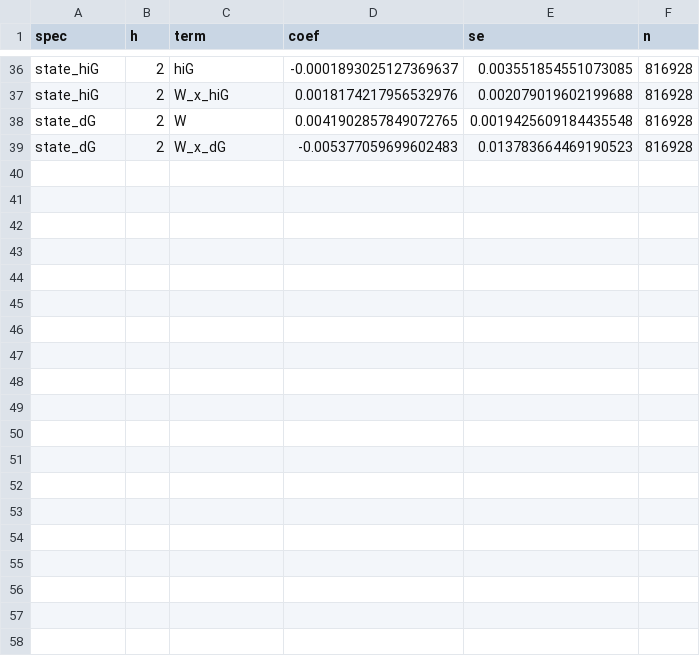
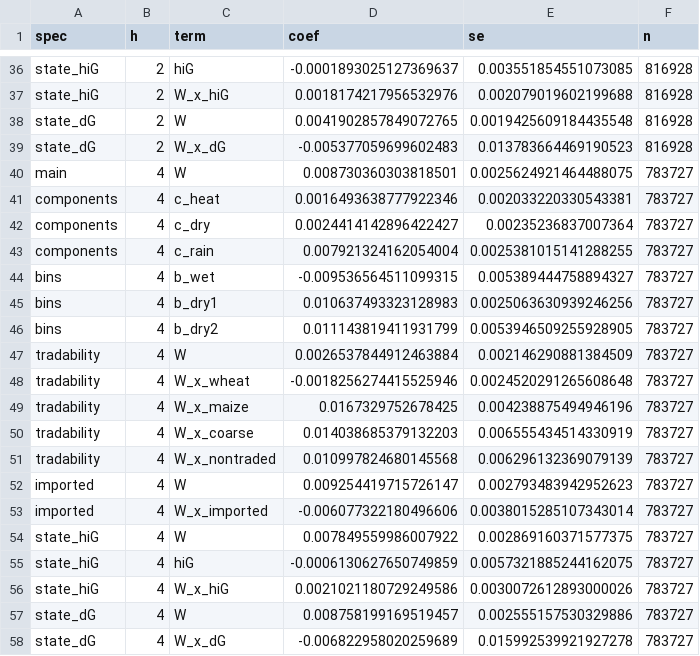
Before and after one commit to Abdelhadi13121/Data-science-master, a CSV file: empirics/output/tables/lw_main.csv, drawn as a sheet; only a part is shown, gaps mark what is left out.

```diff
--- a/empirics/output/tables/lw_main.csv
+++ b/empirics/output/tables/lw_main.csv
@@ -39 +39,20 @@ state_dG,2,W,0.0041902857849072765,0.0019425609184435548,816928
 state_dG,2,W_x_dG,-0.005377059699602483,0.013783664469190523,816928
+main,4,W,0.008730360303818501,0.0025624921464488075,783727
+components,4,c_heat,0.0016493638777922346,0.002033220330543381,783727
+components,4,c_dry,0.0024414142896422427,0.00235236837007364,783727
+components,4,c_rain,0.007921324162054004,0.0025381015141288255,783727
+bins,4,b_wet,-0.009536564511099315,0.005389444758894327,783727
+bins,4,b_dry1,0.010637493323128983,0.0025063630939246256,783727
+bins,4,b_dry2,0.011143819411931799,0.0053946509255928905,783727
+tradability,4,W,0.0026537844912463884,0.002146290881384509,783727
+tradability,4,W_x_wheat,-0.0018256274415525946,0.0024520291265608648,783727
+tradability,4,W_x_maize,0.0167329752678425,0.004238875494946196,783727
+tradability,4,W_x_coarse,0.014038685379132203,0.006555434514330919,783727
+tradability,4,W_x_nontraded,0.010997824680145568,0.006296132369079139,783727
+imported,4,W,0.009254419715726147,0.002793483942952623,783727
+imported,4,W_x_imported,-0.006077322180496606,0.0038015285107343014,783727
+state_hiG,4,W,0.007849559986007922,0.002869160371577375,783727
+state_hiG,4,hiG,-0.0006130627650749859,0.0057321885244162075,783727
+state_hiG,4,W_x_hiG,0.0021021180729249586,0.0030072612893000026,783727
+state_dG,4,W,0.008758199169519457,0.002555157530329886,783727
+state_dG,4,W_x_dG,-0.006822958020259689,0.015992539921927278,783727
```
